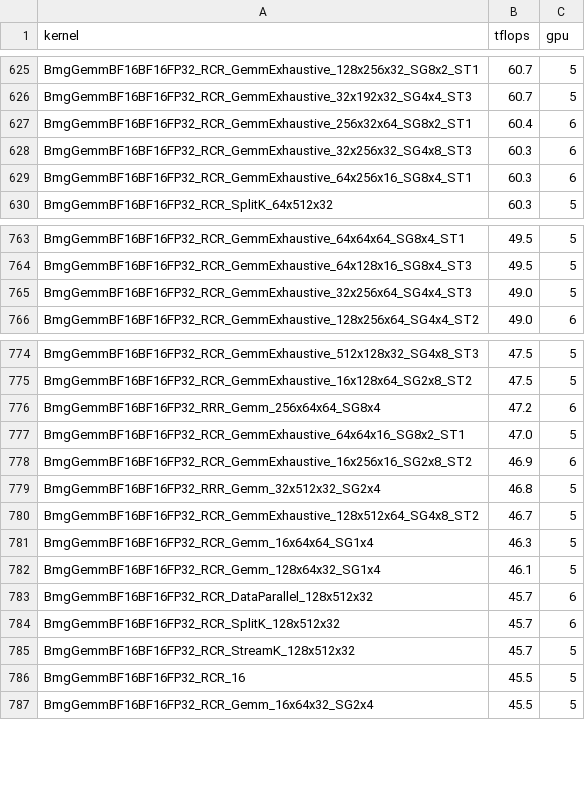
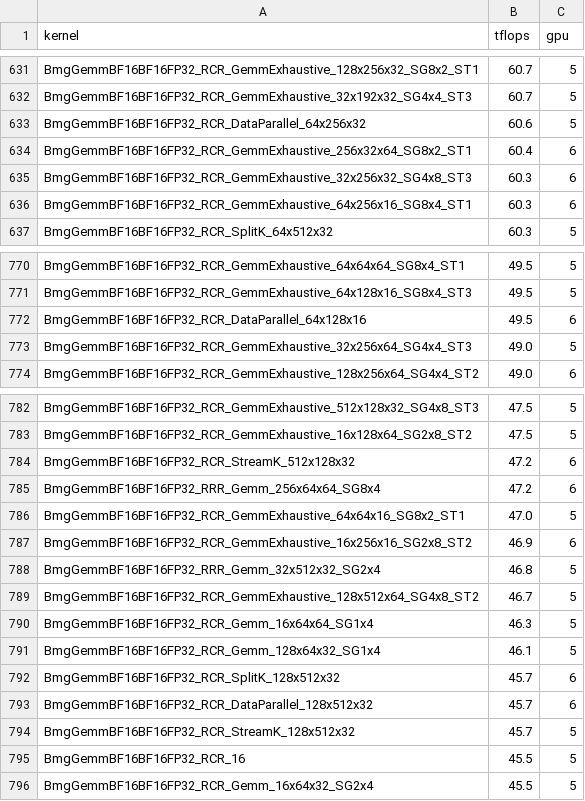
Before and after one commit to intel/sycl-tla, a CSV file: docs/screening_final.csv, drawn as a sheet; only a part is shown, gaps mark what is left out; the diff covers the shown part only.

Commit message:
data: complete 992-kernel report (496 screening + 12 retest, 100% pass, max 154.1 TFLOPS)

```diff
--- a/docs/screening_final.csv
+++ b/docs/screening_final.csv
@@ -626,2 +632,3 @@ BmgGemmBF16BF16FP32_RCR_GemmExhaustive_128x256x32_SG8x2_ST1,60.7,5
 BmgGemmBF16BF16FP32_RCR_GemmExhaustive_32x192x32_SG4x4_ST3,60.7,5
+BmgGemmBF16BF16FP32_RCR_DataParallel_64x256x32,60.6,5
 BmgGemmBF16BF16FP32_RCR_GemmExhaustive_256x32x64_SG8x2_ST1,60.4,6
@@ -764,2 +771,3 @@ BmgGemmBF16BF16FP32_RCR_GemmExhaustive_64x64x64_SG8x4_ST1,49.5,5
 BmgGemmBF16BF16FP32_RCR_GemmExhaustive_64x128x16_SG8x4_ST3,49.5,5
+BmgGemmBF16BF16FP32_RCR_DataParallel_64x128x16,49.5,6
 BmgGemmBF16BF16FP32_RCR_GemmExhaustive_32x256x64_SG4x4_ST3,49.0,5
@@ -775,2 +783,3 @@ BmgGemmBF16BF16FP32_RCR_GemmExhaustive_512x128x32_SG4x8_ST3,47.5,5
 BmgGemmBF16BF16FP32_RCR_GemmExhaustive_16x128x64_SG2x8_ST2,47.5,5
+BmgGemmBF16BF16FP32_RCR_StreamK_512x128x32,47.2,6
 BmgGemmBF16BF16FP32_RRR_Gemm_256x64x64_SG8x4,47.2,6
@@ -782,4 +791,4 @@ BmgGemmBF16BF16FP32_RCR_Gemm_16x64x64_SG1x4,46.3,5
 BmgGemmBF16BF16FP32_RCR_Gemm_128x64x32_SG1x4,46.1,5
+BmgGemmBF16BF16FP32_RCR_SplitK_128x512x32,45.7,6
 BmgGemmBF16BF16FP32_RCR_DataParallel_128x512x32,45.7,6
-BmgGemmBF16BF16FP32_RCR_SplitK_128x512x32,45.7,6
 BmgGemmBF16BF16FP32_RCR_StreamK_128x512x32,45.7,5
```
Also changed, not shown: 21 added rows elsewhere in this file.
